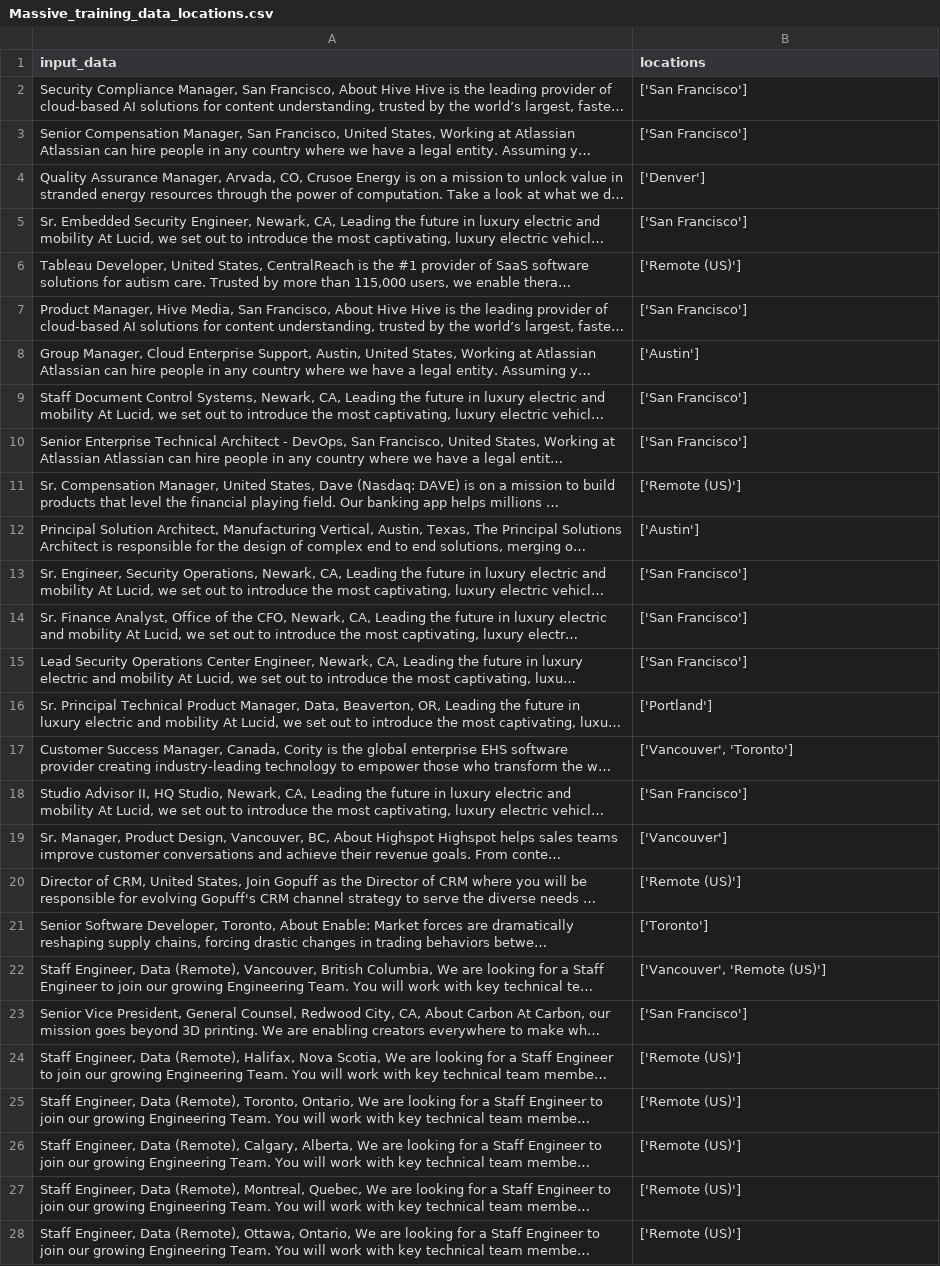
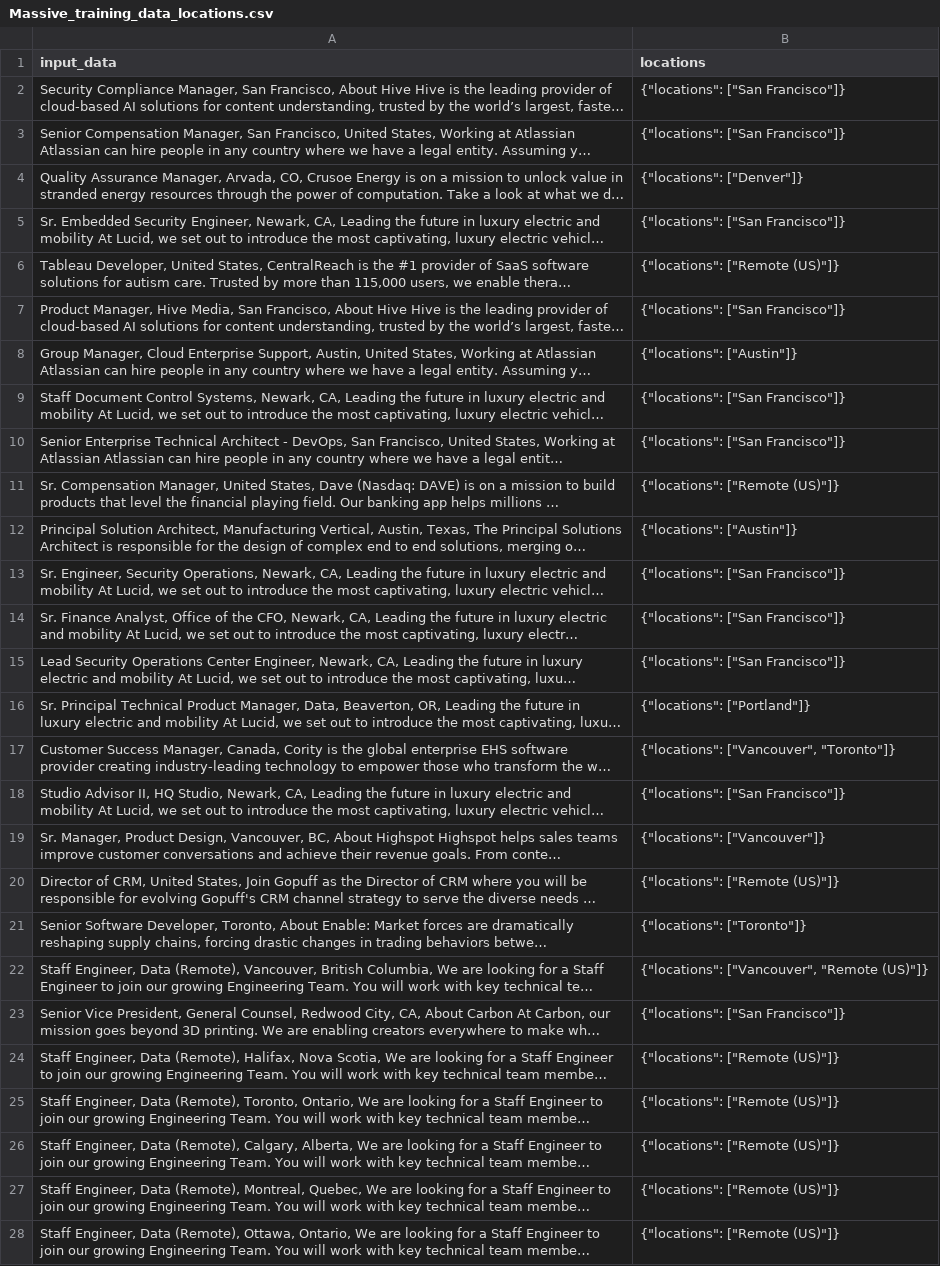
Before and after one commit to gethorizon-ai/horizon, a CSV file: horizon_api/data/Massive/Massive_training_data_locations.csv, drawn as a sheet; only a part is shown; long unchanged cells end in …; the diff covers the shown part only; the diff names each change by its address in the sheet, - before the commit and + after, or states it on an @@ line.

Commit message:
Debugging

```diff
--- a/horizon_api/data/Massive/Massive_training_data_locations.csv
+++ b/horizon_api/data/Massive/Massive_training_data_locations.csv
-B2:B3 (locations): ['San Francisco']
+B2:B3 (locations): {"locations": ["San Francisco"]}
-B4 (locations): ['Denver']
+B4 (locations): {"locations": ["Denver"]}
-B5 (locations): ['San Francisco']
+B5 (locations): {"locations": ["San Francisco"]}
-B6 (locations): ['Remote (US)']
+B6 (locations): {"locations": ["Remote (US)"]}
-B7 (locations): ['San Francisco']
+B7 (locations): {"locations": ["San Francisco"]}
-B8 (locations): ['Austin']
+B8 (locations): {"locations": ["Austin"]}
-B9:B10 (locations): ['San Francisco']
+B9:B10 (locations): {"locations": ["San Francisco"]}
-B11 (locations): ['Remote (US)']
+B11 (locations): {"locations": ["Remote (US)"]}
-B12 (locations): ['Austin']
+B12 (locations): {"locations": ["Austin"]}
-B13:B15 (locations): ['San Francisco']
+B13:B15 (locations): {"locations": ["San Francisco"]}
-B16 (locations): ['Portland']
+B16 (locations): {"locations": ["Portland"]}
-B17 (locations): ['Vancouver', 'Toronto']
+B17 (locations): {"locations": ["Vancouver", "Toronto"]}
-B18 (locations): ['San Francisco']
+B18 (locations): {"locations": ["San Francisco"]}
-B19 (locations): ['Vancouver']
+B19 (locations): {"locations": ["Vancouver"]}
-B20 (locations): ['Remote (US)']
+B20 (locations): {"locations": ["Remote (US)"]}
-B21 (locations): ['Toronto']
+B21 (locations): {"locations": ["Toronto"]}
-B22 (locations): ['Vancouver', 'Remote (US)']
+B22 (locations): {"locations": ["Vancouver", "Remote (US)"]}
-B23 (locations): ['San Francisco']
+B23 (locations): {"locations": ["San Francisco"]}
-B24:B28 (locations): ['Remote (US)']
+B24:B28 (locations): {"locations": ["Remote (US)"]}
```
Also changed, not shown: 23 edited cells elsewhere in this file.
